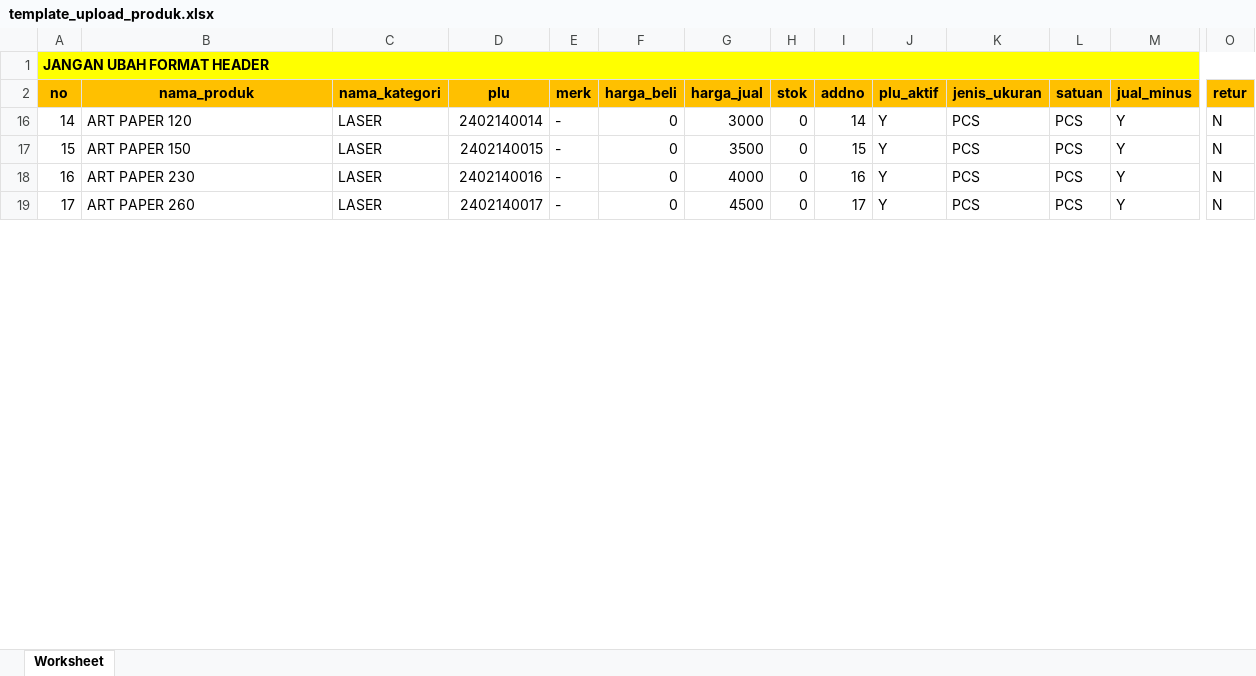
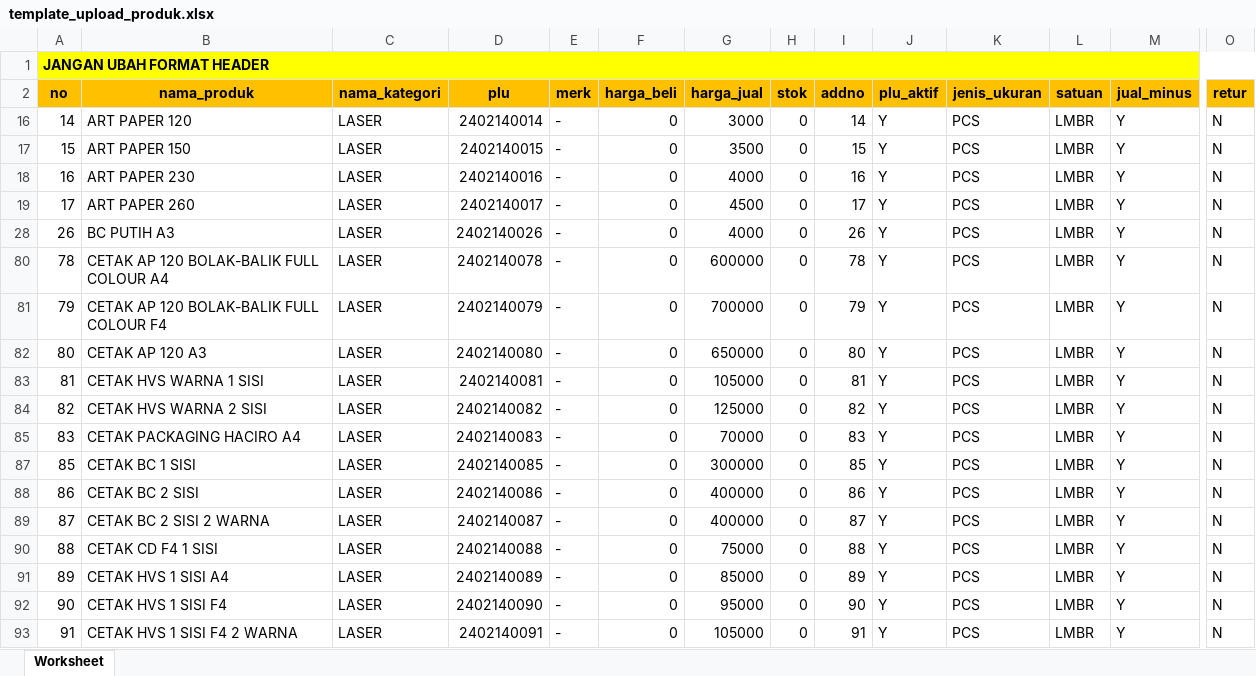
Before and after one commit to ghelgameshra/horizonposv2, an Excel workbook: public/template/template_upload_produk.xlsx, sheet Worksheet, drawn as a sheet; only a part is shown, gaps mark what is left out; values as stored, in another font and other column widths than the file's, no borders; charts and pictures not drawn; rows hold the shown columns only; the diff covers the shown part only; the diff names each change by its address in the sheet, - before the commit and + after, or states it on an @@ line.

Commit message:
feature: (custom satuan jual), bug-fix: (print struk, kasiran input namafile)

```diff
--- a/public/template/template_upload_produk.xlsx (sheet Worksheet)
+++ b/public/template/template_upload_produk.xlsx (sheet Worksheet)
-L16:L19 (satuan): PCS
+L16:L19 (satuan): LMBR
+row 28: 26 | BC PUTIH A3 | LASER | 2402140026 | - | 0 | 4000 | 0 | 26 | Y | PCS | LMBR | Y | N
+row 80: 78 | CETAK AP 120 BOLAK-BALIK FULL COLOUR A4 | LASER | 2402140078 | - | 0 | 600000 | 0 | 78 | Y | PCS | LMBR | Y | N
+row 81: 79 | CETAK AP 120 BOLAK-BALIK FULL COLOUR F4 | LASER | 2402140079 | - | 0 | 700000 | 0 | 79 | Y | PCS | LMBR | Y | N
+row 82: 80 | CETAK AP 120 A3 | LASER | 2402140080 | - | 0 | 650000 | 0 | 80 | Y | PCS | LMBR | Y | N
+row 83: 81 | CETAK HVS WARNA 1 SISI | LASER | 2402140081 | - | 0 | 105000 | 0 | 81 | Y | PCS | LMBR | Y | N
+row 84: 82 | CETAK HVS WARNA 2 SISI | LASER | 2402140082 | - | 0 | 125000 | 0 | 82 | Y | PCS | LMBR | Y | N
+row 85: 83 | CETAK PACKAGING HACIRO A4 | LASER | 2402140083 | - | 0 | 70000 | 0 | 83 | Y | PCS | LMBR | Y | N
+row 87: 85 | CETAK BC 1 SISI | LASER | 2402140085 | - | 0 | 300000 | 0 | 85 | Y | PCS | LMBR | Y | N
+row 88: 86 | CETAK BC 2 SISI | LASER | 2402140086 | - | 0 | 400000 | 0 | 86 | Y | PCS | LMBR | Y | N
+row 89: 87 | CETAK BC 2 SISI 2 WARNA | LASER | 2402140087 | - | 0 | 400000 | 0 | 87 | Y | PCS | LMBR | Y | N
+row 90: 88 | CETAK CD F4 1 SISI | LASER | 2402140088 | - | 0 | 75000 | 0 | 88 | Y | PCS | LMBR | Y | N
+row 91: 89 | CETAK HVS 1 SISI A4 | LASER | 2402140089 | - | 0 | 85000 | 0 | 89 | Y | PCS | LMBR | Y | N
+row 92: 90 | CETAK HVS 1 SISI F4 | LASER | 2402140090 | - | 0 | 95000 | 0 | 90 | Y | PCS | LMBR | Y | N
+row 93: 91 | CETAK HVS 1 SISI F4 2 WARNA | LASER | 2402140091 | - | 0 | 105000 | 0 | 91 | Y | PCS | LMBR | Y | N
```
Also changed, not shown: 53 added rows and 6 edited cells elsewhere in this sheet, hidden cells, charts or pictures, 13 other files.
